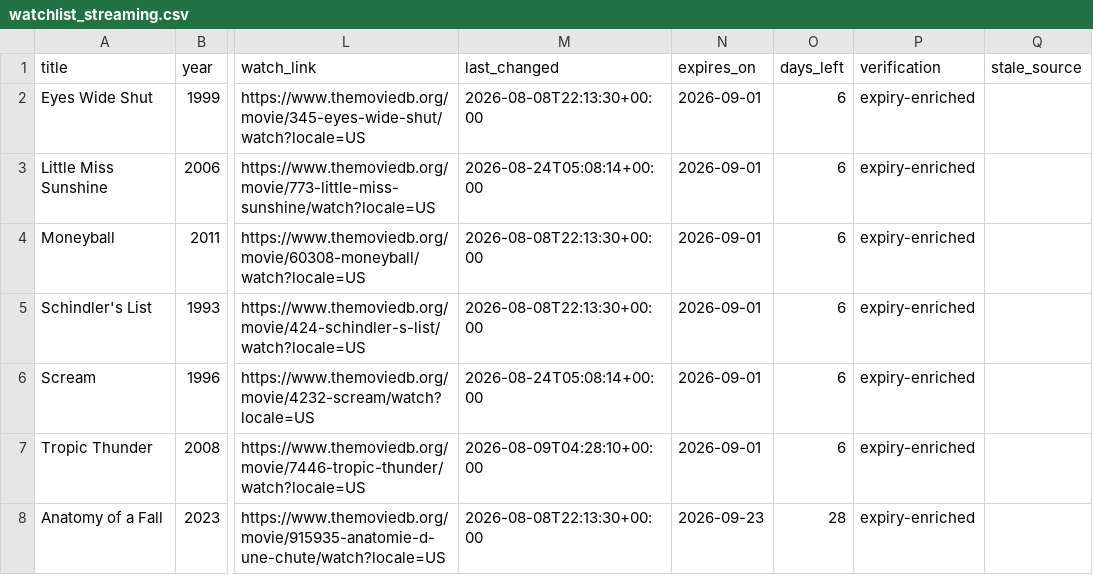
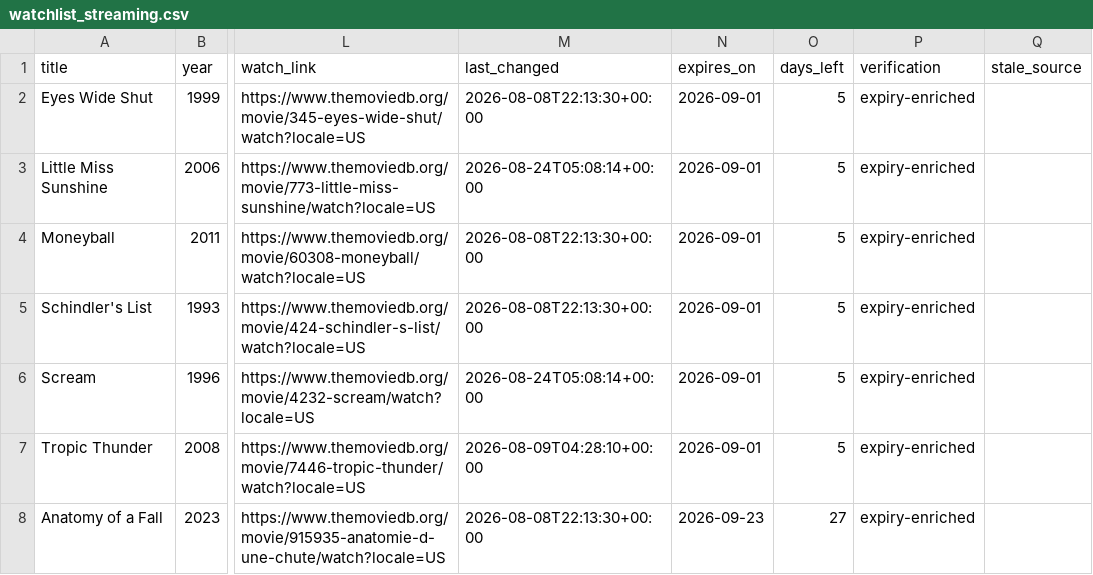
Before and after one commit to NSang22/mv-watch, a CSV file: watchlist_streaming.csv, drawn as a sheet; only a part is shown, gaps mark what is left out; the diff covers the shown part only; the diff names each change by its address in the sheet, - before the commit and + after, or states it on an @@ line.

```diff
--- a/watchlist_streaming.csv
+++ b/watchlist_streaming.csv
-O2:O7 (days_left): 6
+O2:O7 (days_left): 5
-O8 (days_left): 28
+O8 (days_left): 27
```
Also changed, not shown: 13 edited cells elsewhere in this file, 4 other files.
